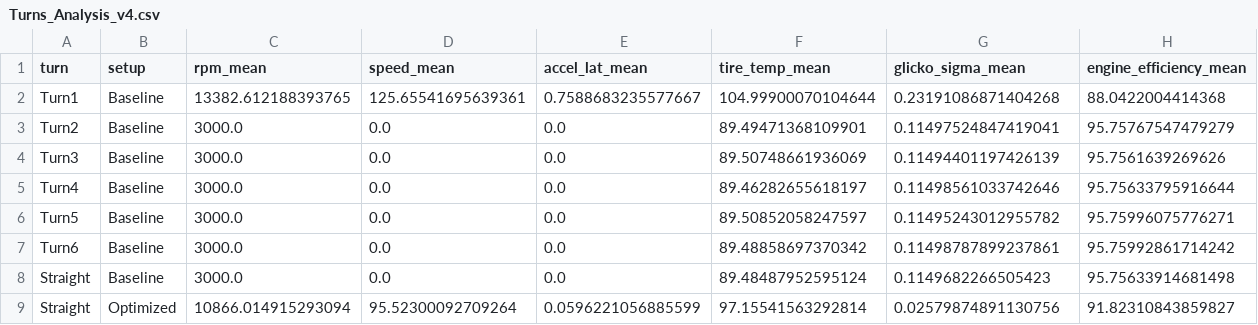
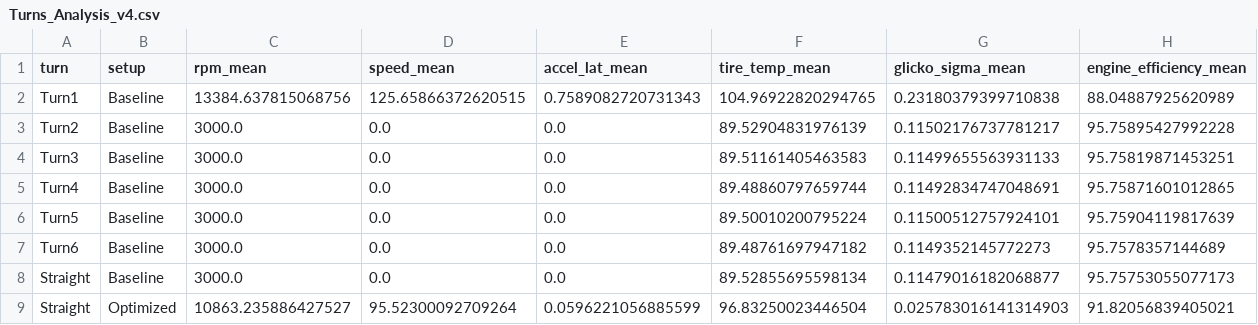
Before and after one commit to rubences/pruebas, a CSV file: Turns_Analysis_v4.csv, drawn as a sheet.

Commit message:
feat: Update master scripts for dataset v4.0 validation and analysis
- Refactored `run_all.py` to use `subprocess.run()` for executing scripts, improving modularity and error handling.
- Introduced `verify_dataset_v4.py` for comprehensive validation of the v4.0 dataset, including structure, value ranges, and reproducibility checks.
- Updated `run_all.sh` and `Makefile` to utilize the new verification script.
- Added new CSV files for analysis results: `Table_v4_All_Metrics.csv`, `Table_v4_Glicko_Summary.csv`, and `Table_v4_Statistical_Tests.csv`.
- Created documentation files: `MASTER_SCRIPTS_STATUS.md` and `QUICK_START.txt` for user guidance and troubleshooting.
- Enhanced error handling and output messages for better user experience during dataset verification and analysis.

```diff
--- a/Turns_Analysis_v4.csv
+++ b/Turns_Analysis_v4.csv
@@ -1,9 +1,9 @@
 turn,setup,rpm_mean,speed_mean,accel_lat_mean,tire_temp_mean,glicko_sigma_mean,engine_efficiency_mean
-Turn1,Baseline,13382.612188393765,125.65541695639361,0.7588683235577667,104.99900070104644,0.23191086871404268,88.0422004414368
-Turn2,Baseline,3000.0,0.0,0.0,89.49471368109901,0.11497524847419041,95.75767547479279
-Turn3,Baseline,3000.0,0.0,0.0,89.50748661936069,0.11494401197426139,95.7561639269626
-Turn4,Baseline,3000.0,0.0,0.0,89.46282655618197,0.11498561033742646,95.75633795916644
-Turn5,Baseline,3000.0,0.0,0.0,89.50852058247597,0.11495243012955782,95.75996075776271
-Turn6,Baseline,3000.0,0.0,0.0,89.48858697370342,0.11498787899237861,95.75992861714242
-Straight,Baseline,3000.0,0.0,0.0,89.48487952595124,0.1149682266505423,95.75633914681498
-Straight,Optimized,10866.014915293094,95.52300092709264,0.0596221056885599,97.15541563292814,0.02579874891130756,91.82310843859827
+Turn1,Baseline,13384.637815068756,125.65866372620515,0.7589082720731343,104.96922820294765,0.23180379399710838,88.04887925620989
+Turn2,Baseline,3000.0,0.0,0.0,89.52904831976139,0.11502176737781217,95.75895427992228
+Turn3,Baseline,3000.0,0.0,0.0,89.51161405463583,0.11499655563931133,95.75819871453251
+Turn4,Baseline,3000.0,0.0,0.0,89.48860797659744,0.11492834747048691,95.75871601012865
+Turn5,Baseline,3000.0,0.0,0.0,89.50010200795224,0.11500512757924101,95.75904119817639
+Turn6,Baseline,3000.0,0.0,0.0,89.48761697947182,0.1149352145772273,95.7578357144689
+Straight,Baseline,3000.0,0.0,0.0,89.52855695598134,0.11479016182068877,95.75753055077173
+Straight,Optimized,10863.235886427527,95.52300092709264,0.0596221056885599,96.83250023446504,0.025783016141314903,91.82056839405021
```
Also changed, not shown: 10 other files.
